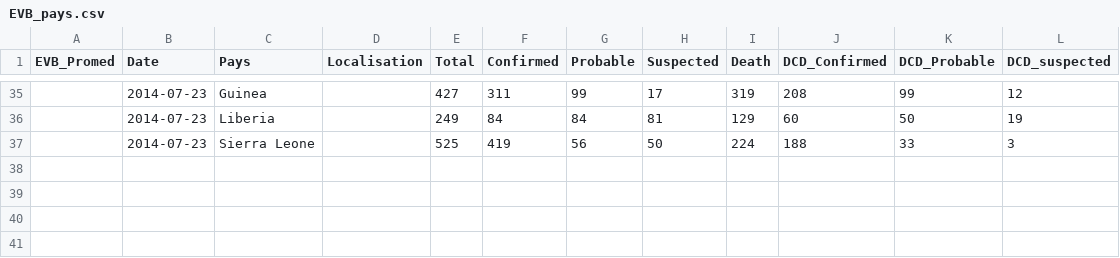
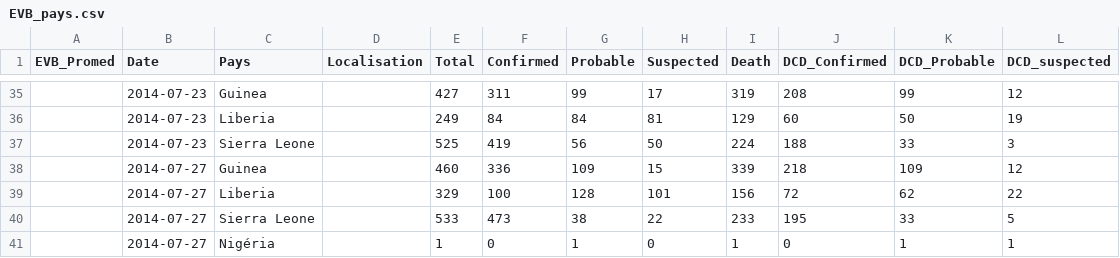
Before and after one commit to jcrb/Ebola, a CSV file: EVB_pays.csv, drawn as a sheet; only a part is shown, gaps mark what is left out; the diff names each change by its address in the sheet, - before the commit and + after, or states it on an @@ line.

```diff
--- a/EVB_pays.csv
+++ b/EVB_pays.csv
+row 38:  | 2014-07-27 | Guinea |  | 460 | 336 | 109 | 15 | 339 | 218 | 109 | 12
+row 39:  | 2014-07-27 | Liberia |  | 329 | 100 | 128 | 101 | 156 | 72 | 62 | 22
+row 40:  | 2014-07-27 | Sierra Leone |  | 533 | 473 | 38 | 22 | 233 | 195 | 33 | 5
+row 41:  | 2014-07-27 | Nigéria |  | 1 | 0 | 1 | 0 | 1 | 0 | 1 | 1
```
Also changed, not shown: newcases.csv, 3 other files.
